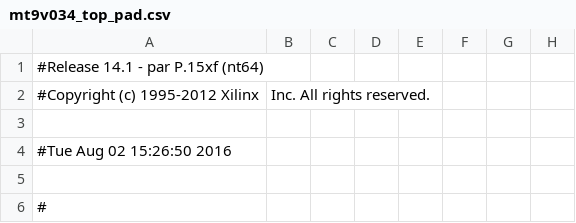
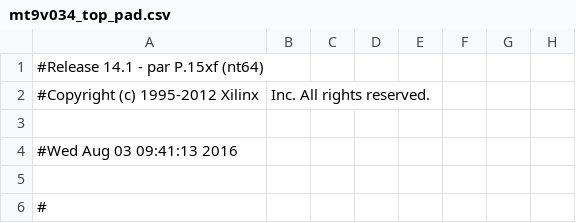
Before and after one commit to glgauthier/MQP, a CSV file: MT9V034-vga/mt9v034_top_pad.csv, drawn as a sheet; only a part is shown; the diff names each change by its address in the sheet, - before the commit and + after, or states it on an @@ line.

```diff
--- a/MT9V034-vga/mt9v034_top_pad.csv
+++ b/MT9V034-vga/mt9v034_top_pad.csv
-A4: #Tue Aug 02 15:26:50 2016
+A4: #Wed Aug 03 09:41:13 2016
```
Also changed, not shown: 59 other files.
